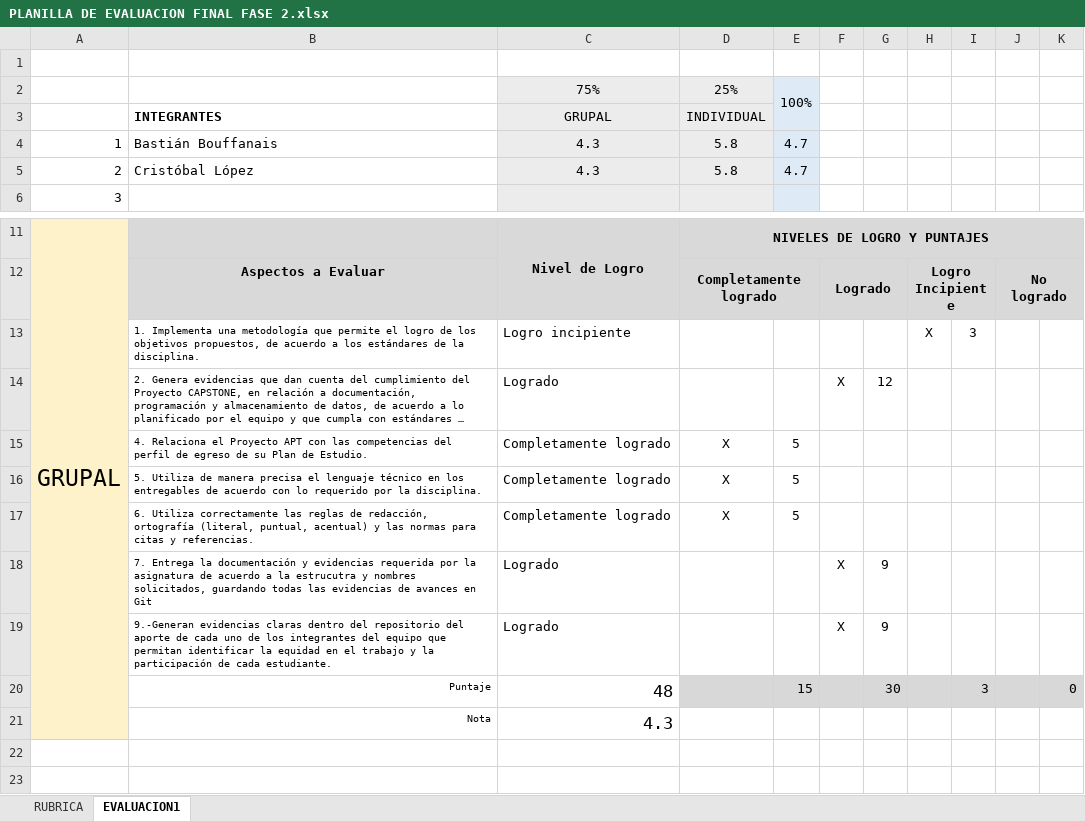
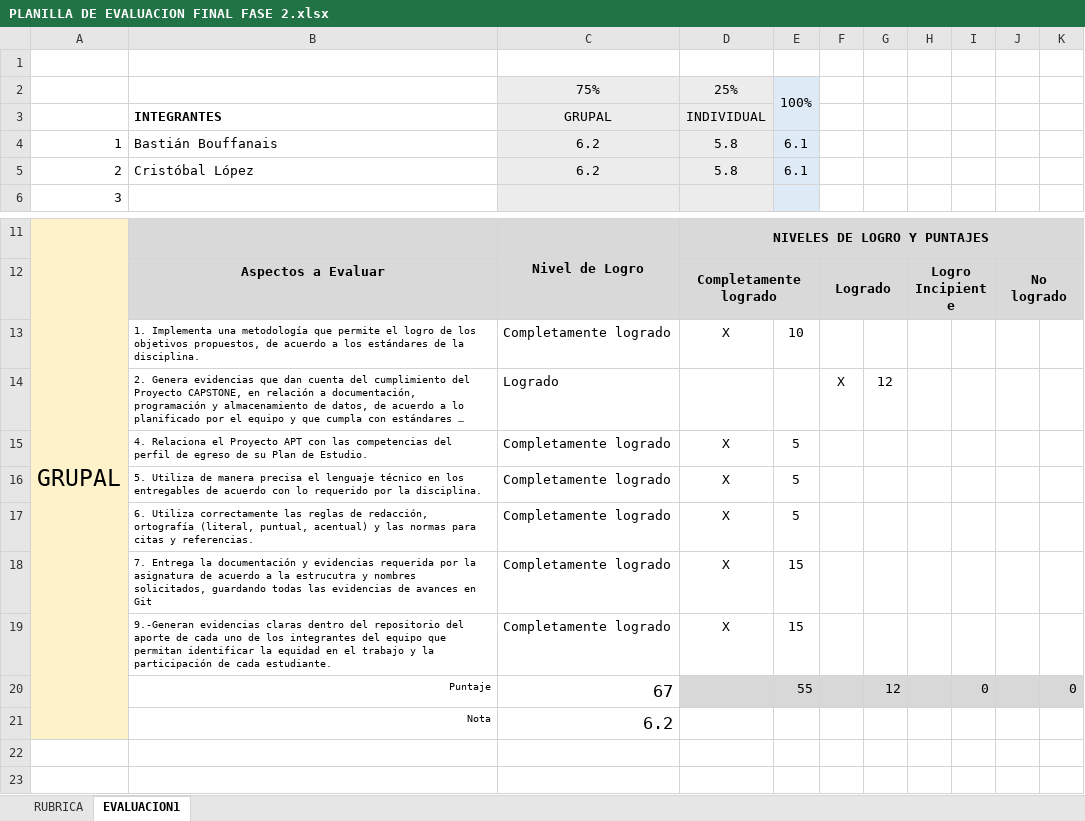
Before and after one commit to Bastian-Bouffanais/capstone_inmobiliapp, an Excel workbook: Fase 2/evidencias grupales/PLANILLA DE EVALUACION FINAL FASE 2.xlsx, sheet EVALUACION1, drawn as a sheet; only a part is shown, gaps mark what is left out; long unchanged cells end in …; values as stored, in another font and other column widths than the file's, no borders; conditional formats not drawn; removed rows and columns are numbered as before the commit, all else as after; the diff names each change by its address in the sheet, - before the commit and + after, or states it on an @@ line.

Commit message:
cargada correccion

```diff
--- a/Fase 2/evidencias grupales/PLANILLA DE EVALUACION FINAL FASE 2.xlsx (sheet EVALUACION1)
+++ b/Fase 2/evidencias grupales/PLANILLA DE EVALUACION FINAL FASE 2.xlsx (sheet EVALUACION1)
-C4:C5: 4.3
+C4:C5: 6.2
-E4:E5: 4.7
+E4:E5: 6.1
-row 13:  | 1. Implementa una metodología que permite el logro de los objetivos propuestos, de acuerdo a los estándares de la disciplina. | Logro incipiente |  |  |  |  | X | 3
+row 13:  | 1. Implementa una metodología que permite el logro de los objetivos propuestos, de acuerdo a los estándares de la disciplina. | Completamente logrado | X | 10
-row 18:  | 7. Entrega la documentación y evidencias requerida por la asignatura de acuerdo a la estrucutra y nombres solicitados, guardando todas las evidencias de avances en Git | Logrado |  |  | X | 9
-row 19:  | 9.-Generan evidencias claras dentro del repositorio del aporte de cada uno de los integrantes del equipo que permitan identificar la equidad en el trabajo y la participación de cada estudiante. | Logrado |  |  | X | 9
-row 20:  | Puntaje | 48 |  | 15 |  | 30 |  | 3 |  | 0
-row 21:  | Nota | 4.3
+row 18:  | 7. Entrega la documentación y evidencias requerida por la asignatura de acuerdo a la estrucutra y nombres solicitados, guardando todas las evidencias de avances en Git | Completamente logrado | X | 15
+row 19:  | 9.-Generan evidencias claras dentro del repositorio del aporte de cada uno de los integrantes del equipo que permitan identificar la equidad en el trabajo y la participación de cada estudiante. | Completamente logrado | X | 15
+row 20:  | Puntaje | 67 |  | 55 |  | 12 |  | 0 |  | 0
+row 21:  | Nota | 6.2
```
